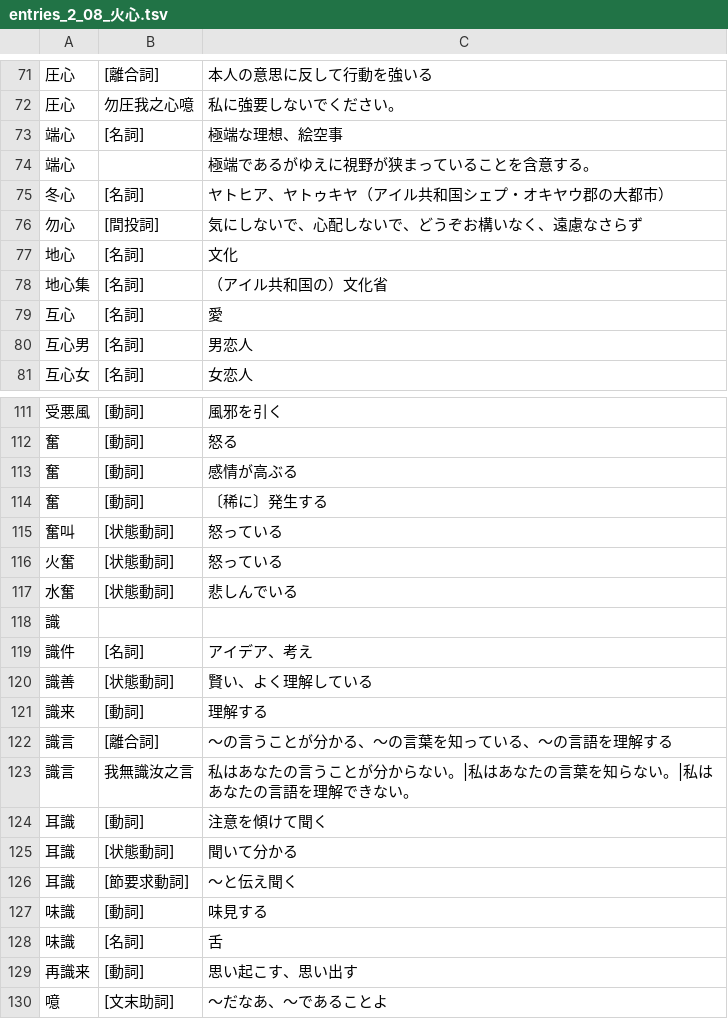
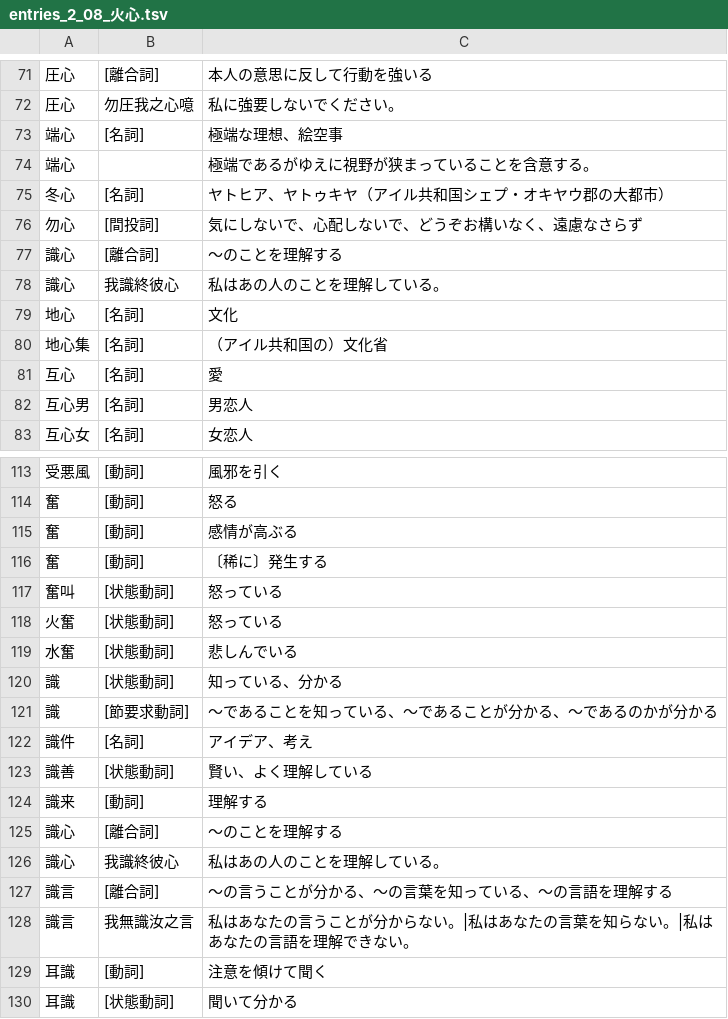
Before and after one commit to yasusho/linzklar_and_pmcp_paper_dictionary, a TSV file: entries_2_08_火心.tsv, drawn as a sheet; only a part is shown, gaps mark what is left out; the shorter side is filled out with more unchanged rows.

```diff
--- a/entries_2_08_火心.tsv
+++ b/entries_2_08_火心.tsv
@@ -76,2 +76,4 @@
 勿心	[間投詞]	気にしないで、心配しないで、どうぞお構いなく、遠慮なさらず
+識心	[離合詞]	～のことを理解する
+識心	我識終彼心	私はあの人のことを理解している。
 地心	[名詞]	文化
@@ -117,3 +119,4 @@
 水奮	[状態動詞]	悲しんでいる
-識		
+識	[状態動詞]	知っている、分かる
+識	[節要求動詞]	～であることを知っている、～であることが分かる、～であるのかが分かる
 識件	[名詞]	アイデア、考え
@@ -121,2 +124,4 @@
 識来	[動詞]	理解する
+識心	[離合詞]	～のことを理解する
+識心	我識終彼心	私はあの人のことを理解している。
 識言	[離合詞]	～の言うことが分かる、～の言葉を知っている、～の言語を理解する
```
Also changed, not shown: entries_1_01_処.tsv, entries_1_03_六.tsv, 11 other files.
